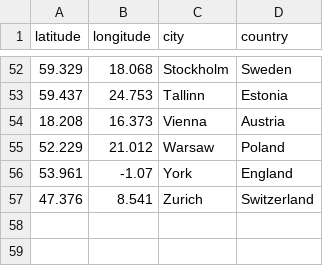
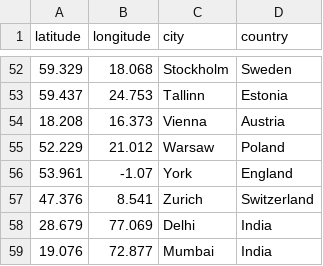
Before and after one commit to rahulphysicsmishra/Weather-Report-Project, a CSV file: city_coordinates.csv, drawn as a sheet; only a part is shown, gaps mark what is left out.

Commit message:
issue fixed, backend working and city is added

```diff
--- a/city_coordinates.csv
+++ b/city_coordinates.csv
@@ -57 +57,3 @@ latitude,longitude,city,country
 47.376,8.541,Zurich,Switzerland
+28.679,77.069,Delhi,India
+19.076,72.877,Mumbai,India
```
Also changed, not shown: 2 other files.
